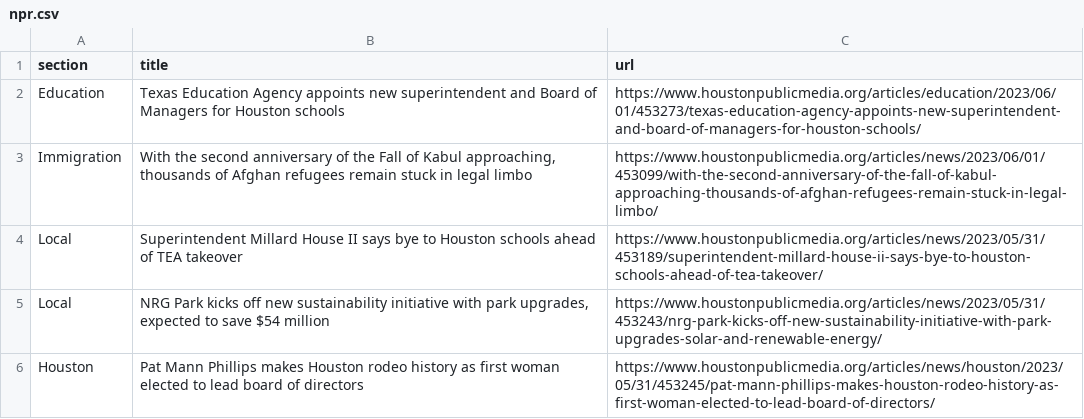
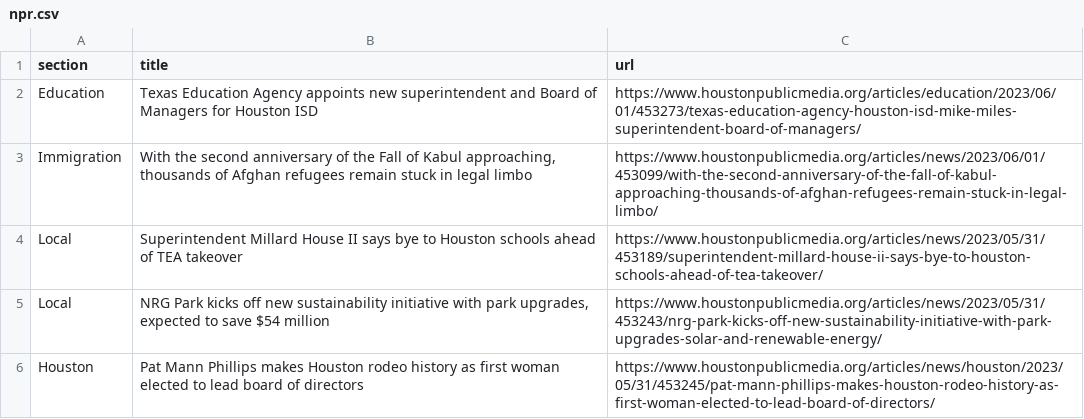
Before and after one commit to AngelineJCQ/aoto-scraper, a CSV file: npr.csv, drawn as a sheet; only a part is shown.

```diff
--- a/npr.csv
+++ b/npr.csv
@@ -1,3 +1,3 @@
 section,title,url
-Education,Texas Education Agency appoints new superintendent and Board of Managers for Houston schools,https://www.houstonpublicmedia.org/articles/education/2023/06/01/453273/texas-education-agency-appoints-new-superintendent-and-board-of-managers-for-houston-schools/
+Education,Texas Education Agency appoints new superintendent and Board of Managers for Houston ISD,https://www.houstonpublicmedia.org/articles/education/2023/06/01/453273/texas-education-agency-houston-isd-mike-miles-superintendent-board-of-managers/
 Immigration,"With the second anniversary of the Fall of Kabul approaching, thousands of Afghan refugees remain stuck in legal limbo",https://www.houstonpublicmedia.org/articles/news/2023/06/01/453099/with-the-second-anniversary-of-the-fall-of-kabul-approaching-thousands-of-afghan-refugees-remain-stuck-in-legal-limbo/
```
